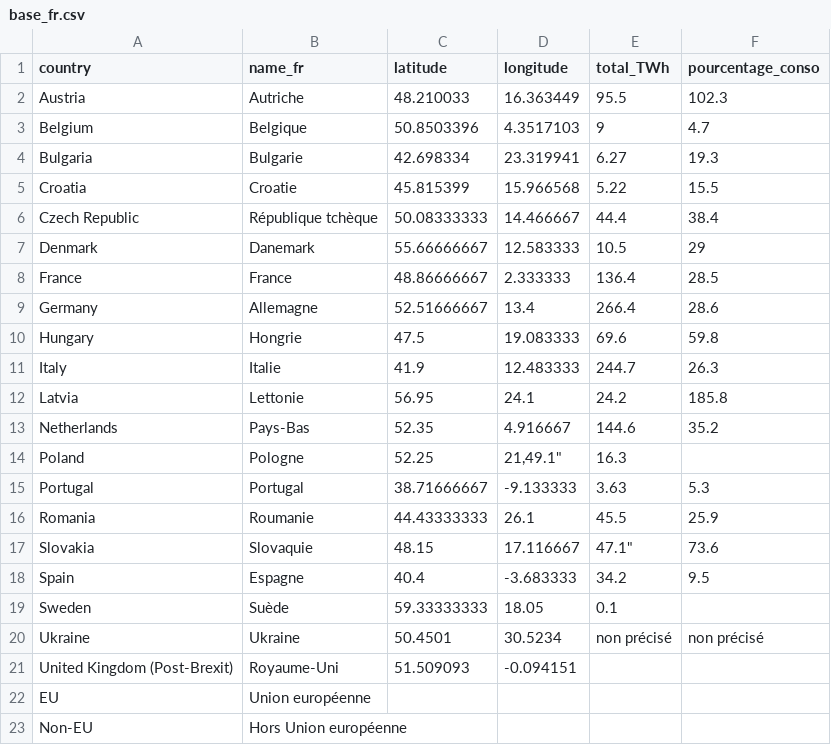
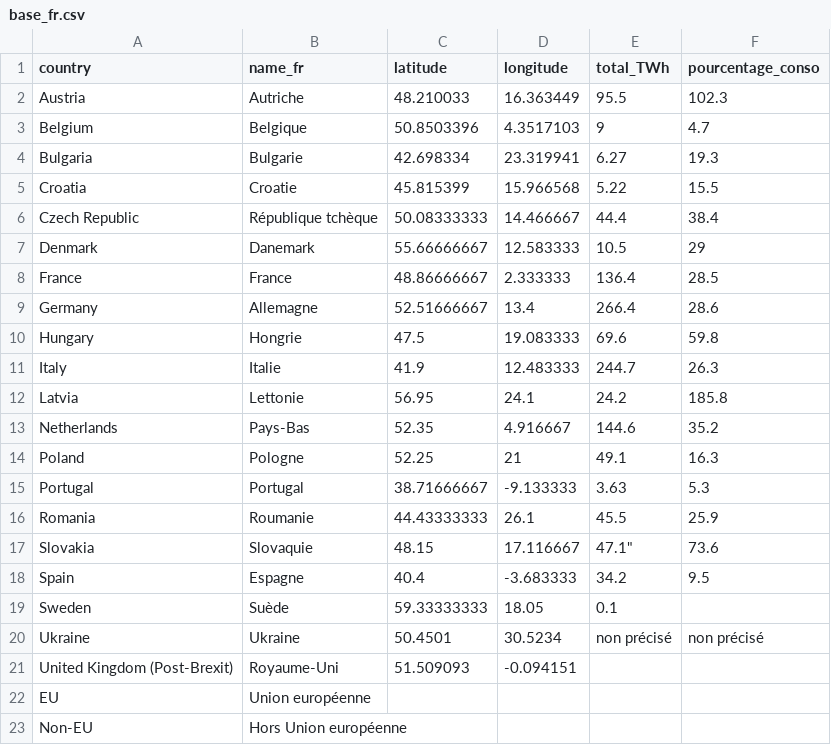
Before and after one commit to amcaw/gas_europe, a CSV file: base_fr.csv, drawn as a sheet.

Commit message:
Update base_fr.csv

```diff
--- a/base_fr.csv
+++ b/base_fr.csv
@@ -13,3 +13,3 @@
 "Netherlands","Pays-Bas","52.35","4.916667","144.6","35.2"
-"Poland","Pologne","52.25","21,"49.1","16.3"
+"Poland","Pologne","52.25","21","49.1","16.3"
 "Portugal","Portugal","38.71666667","-9.133333","3.63","5.3"
```
